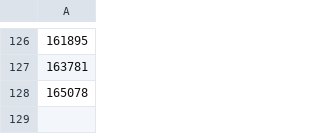
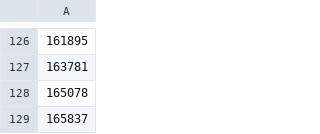
Before and after one commit to oscarg9808/IntecicloSimulacionCovid-19, a CSV file: datos/recuperados.csv, drawn as a sheet; only a part is shown, gaps mark what is left out.

```diff
--- a/datos/recuperados.csv
+++ b/datos/recuperados.csv
@@ -128 +128,2 @@
 165078
+165837
```
Also changed, not shown: datos/confirmados.csv, datos/fallecidos.csv, 39 other files.
